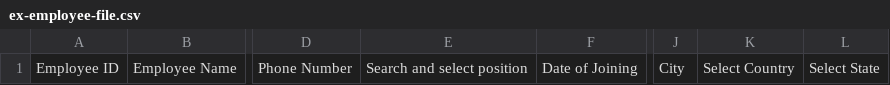
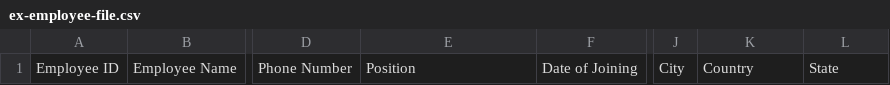
Before and after one commit to spartandev15/orpect-2025, a CSV file: src/asset/csv/ex-employee-file.csv, drawn as a sheet; only a part is shown, gaps mark what is left out; the diff names each change by its address in the sheet, - before the commit and + after, or states it on an @@ line.

Commit message:
Refactor CSV file headers for consistency by renaming 'Search and select position' to 'Position' in employee-related CSV files. Update ImportExportEmployee API to ensure proper data handling. Improve formatting in ExcelPdf component for better readability.

```diff
--- a/src/asset/csv/ex-employee-file.csv
+++ b/src/asset/csv/ex-employee-file.csv
-E1: Search and select position
+E1: Position
-K1: Select Country
+K1: Country
-L1: Select State
+L1: State
```
Also changed, not shown: 12 other files.
